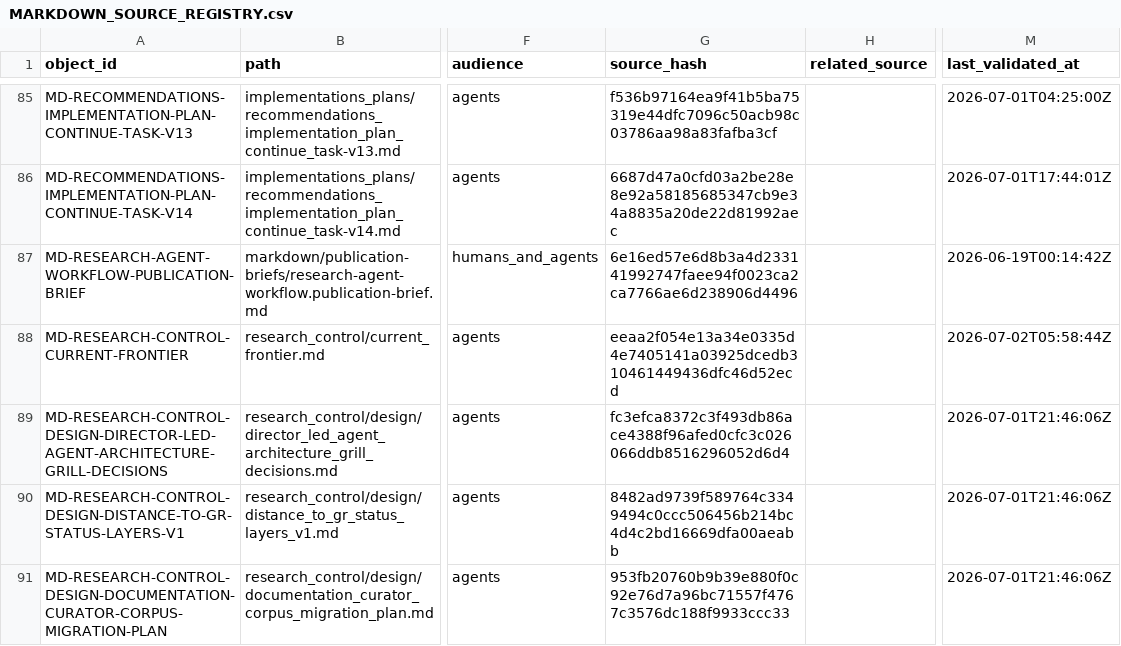
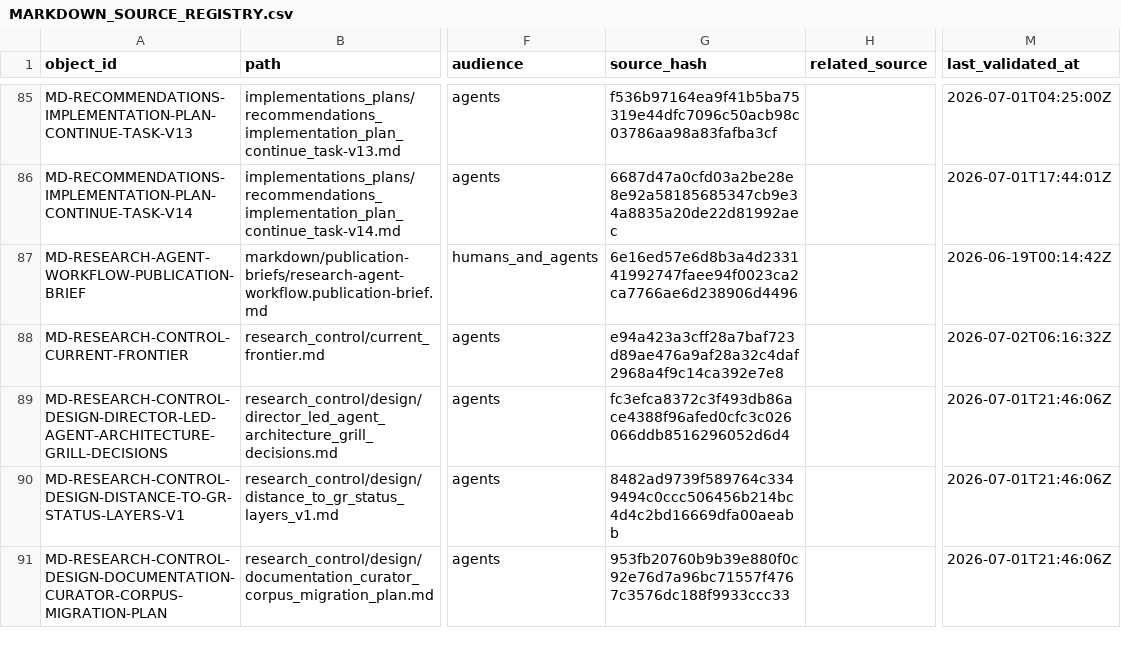
Before and after one commit to AngryOwlAI/The-AEther-Flow, a CSV file: registries/MARKDOWN_SOURCE_REGISTRY.csv, drawn as a sheet; only a part is shown, gaps mark what is left out; the diff covers the shown part only; the diff names each change by its address in the sheet, - before the commit and + after, or states it on an @@ line.

```diff
--- a/registries/MARKDOWN_SOURCE_REGISTRY.csv
+++ b/registries/MARKDOWN_SOURCE_REGISTRY.csv
-G88 (source_hash): eeaa2f054e13a34e0335d4e7405141a03925dcedb310461449436dfc46d52ecd
+G88 (source_hash): e94a423a3cff28a7baf723d89ae476a9af28a32c4daf2968a4f9c14ca392e7e8
-M88 (last_validated_at): 2026-07-02T05:58:44Z
+M88 (last_validated_at): 2026-07-02T06:16:32Z
```
Also changed, not shown: 1 added row elsewhere in this file, registries/CONTENT_SEMANTIC_REGISTRY.csv, registries/DIRECTOR_DECISION_REGISTRY.csv, 35 other files.
